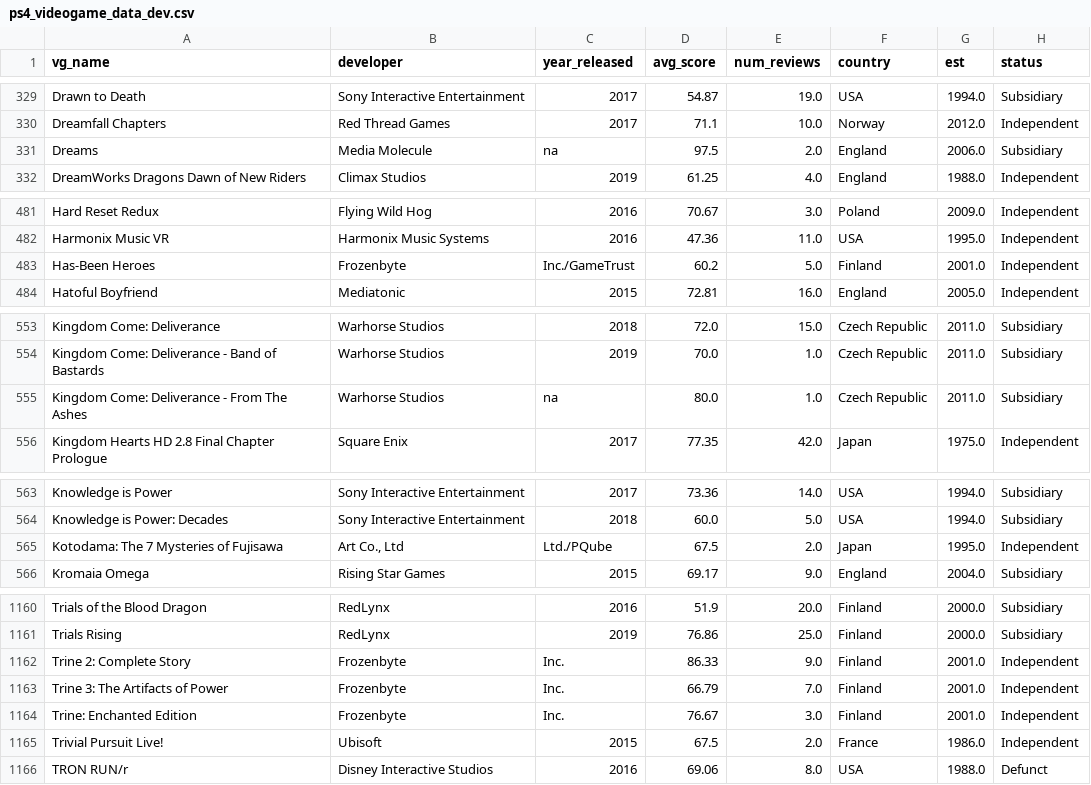
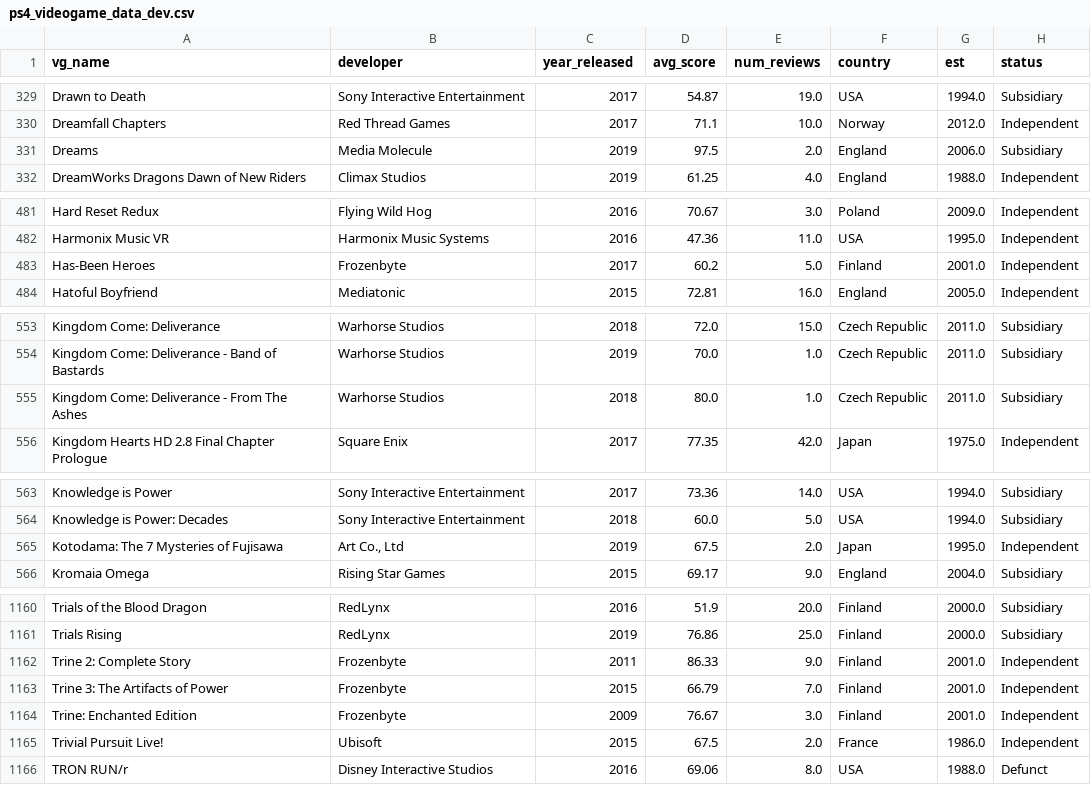
Before and after one commit to austindreyer/VG_data, a CSV file: PS4/ps4_videogame_data_dev.csv, drawn as a sheet; only a part is shown, gaps mark what is left out; the diff covers the shown part only.

Commit message:
include check for year_released correctness  in vg_data

```diff
--- a/PS4/ps4_videogame_data_dev.csv
+++ b/PS4/ps4_videogame_data_dev.csv
@@ -330,3 +330,3 @@ Drawn to Death,Sony Interactive Entertainment,2017,54.87,19.0,USA,1994.0,Subsidi
 Dreamfall Chapters,Red Thread Games,2017,71.1,10.0,Norway,2012.0,Independent
-Dreams,Media Molecule,na,97.5,2.0,England,2006.0,Subsidiary
+Dreams,Media Molecule,2019,97.5,2.0,England,2006.0,Subsidiary
 DreamWorks Dragons Dawn of New Riders,Climax Studios,2019,61.25,4.0,England,1988.0,Independent
@@ -482,3 +482,3 @@ Hard Reset Redux,Flying Wild Hog,2016,70.67,3.0,Poland,2009.0,Independent
 Harmonix Music VR,Harmonix Music Systems,2016,47.36,11.0,USA,1995.0,Independent
-Has-Been Heroes,Frozenbyte,Inc./GameTrust,60.2,5.0,Finland,2001.0,Independent
+Has-Been Heroes,Frozenbyte,2017,60.2,5.0,Finland,2001.0,Independent
 Hatoful Boyfriend,Mediatonic,2015,72.81,16.0,England,2005.0,Independent
@@ -554,3 +554,3 @@ Kingdom Come: Deliverance,Warhorse Studios,2018,72.0,15.0,Czech Republic,2011.0,
 Kingdom Come: Deliverance - Band of Bastards,Warhorse Studios,2019,70.0,1.0,Czech Republic,2011.0,Subsidiary
-Kingdom Come: Deliverance - From The Ashes,Warhorse Studios,na,80.0,1.0,Czech Republic,2011.0,Subsidiary
+Kingdom Come: Deliverance - From The Ashes,Warhorse Studios,2018,80.0,1.0,Czech Republic,2011.0,Subsidiary
 Kingdom Hearts HD 2.8 Final Chapter Prologue,Square Enix,2017,77.35,42.0,Japan,1975.0,Independent
@@ -564,3 +564,3 @@ Knowledge is Power,Sony Interactive Entertainment,2017,73.36,14.0,USA,1994.0,Sub
 Knowledge is Power: Decades,Sony Interactive Entertainment,2018,60.0,5.0,USA,1994.0,Subsidiary
-Kotodama: The 7 Mysteries of Fujisawa,"Art Co., Ltd",Ltd./PQube,67.5,2.0,Japan,1995.0,Independent
+Kotodama: The 7 Mysteries of Fujisawa,"Art Co., Ltd",2019,67.5,2.0,Japan,1995.0,Independent
 Kromaia Omega,Rising Star Games,2015,69.17,9.0,England,2004.0,Subsidiary
@@ -1161,5 +1161,5 @@ Trials of the Blood Dragon,RedLynx,2016,51.9,20.0,Finland,2000.0,Subsidiary
 Trials Rising,RedLynx,2019,76.86,25.0,Finland,2000.0,Subsidiary
-Trine 2: Complete Story,Frozenbyte,Inc.,86.33,9.0,Finland,2001.0,Independent
-Trine 3: The Artifacts of Power,Frozenbyte,Inc.,66.79,7.0,Finland,2001.0,Independent
-Trine: Enchanted Edition,Frozenbyte,Inc.,76.67,3.0,Finland,2001.0,Independent
+Trine 2: Complete Story,Frozenbyte,2011,86.33,9.0,Finland,2001.0,Independent
+Trine 3: The Artifacts of Power,Frozenbyte,2015,66.79,7.0,Finland,2001.0,Independent
+Trine: Enchanted Edition,Frozenbyte,2009,76.67,3.0,Finland,2001.0,Independent
 Trivial Pursuit Live!,Ubisoft,2015,67.5,2.0,France,1986.0,Independent
```
Also changed, not shown: 4 edited cells elsewhere in this file, 1 other file.
